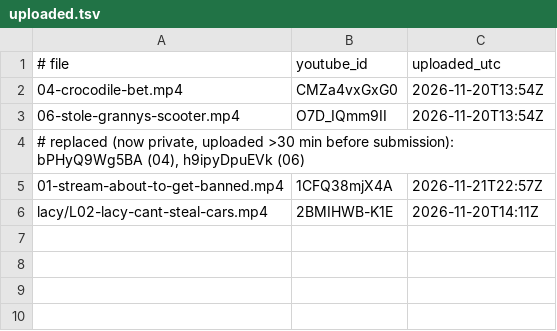
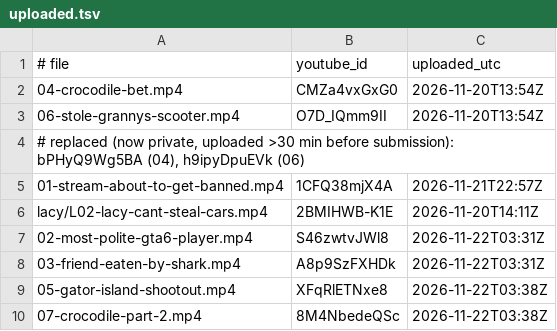
Before and after one commit to dogukanozturk3333-jpg/kreekcraft-clips, a TSV file: tools/uploaded.tsv, drawn as a sheet; the diff names each change by its address in the sheet, - before the commit and + after, or states it on an @@ line.

```diff
--- a/tools/uploaded.tsv
+++ b/tools/uploaded.tsv
+row 7: 02-most-polite-gta6-player.mp4 | S46zwtvJWl8 | 2026-11-22T03:31Z
+row 8: 03-friend-eaten-by-shark.mp4 | A8p9SzFXHDk | 2026-11-22T03:31Z
+row 9: 05-gator-island-shootout.mp4 | XFqRlETNxe8 | 2026-11-22T03:38Z
+row 10: 07-crocodile-part-2.mp4 | 8M4NbedeQSc | 2026-11-22T03:38Z
```
